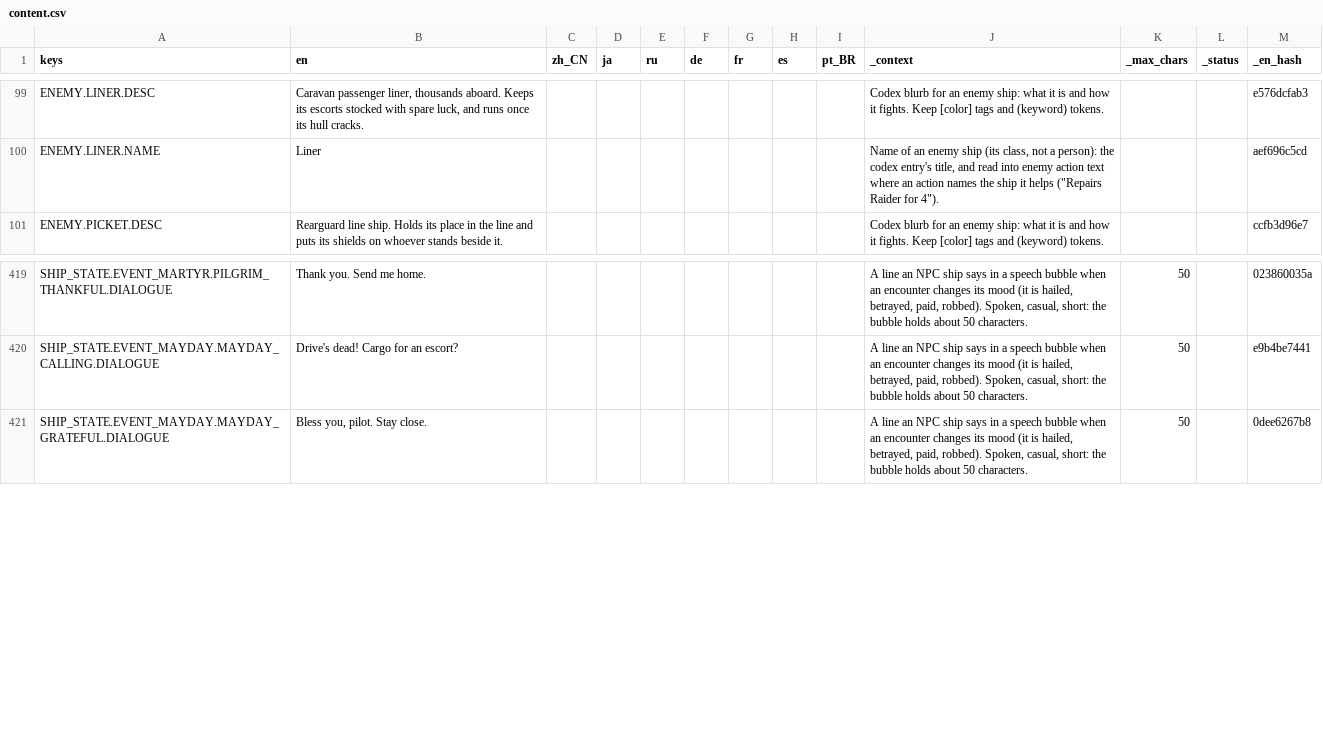
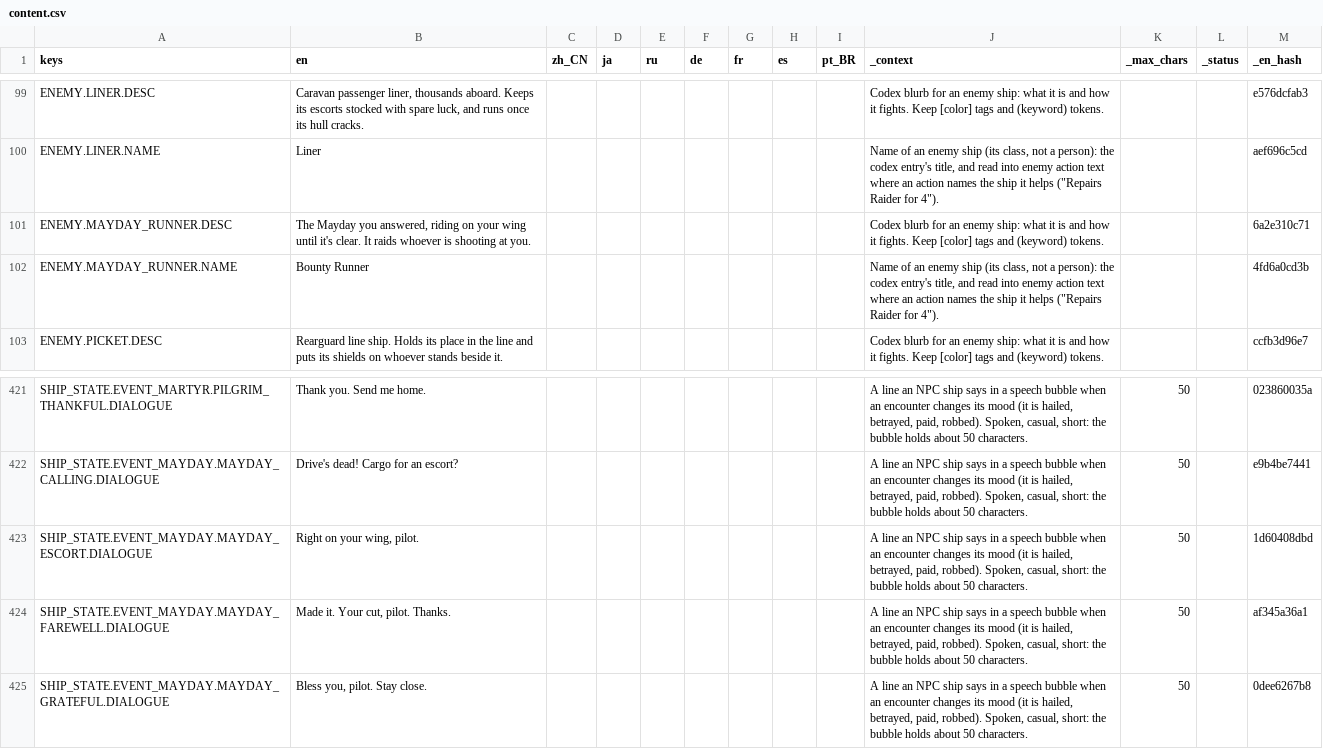
Before and after one commit to Andrew-D-Gibson/DieFighter, a CSV file: Localization/content.csv, drawn as a sheet; only a part is shown, gaps mark what is left out; the diff names each change by its address in the sheet, - before the commit and + after, or states it on an @@ line.

```diff
--- a/Localization/content.csv
+++ b/Localization/content.csv
+row 101: ENEMY.MAYDAY_RUNNER.DESC | The Mayday you answered, riding on your wing until it's clear. It raids whoever is shooting at you. |  |  |  |  |  |  |  | Codex blurb for an enemy ship: what it is and how it fights. Keep [color] tags and (keyword) tokens. |  |  | 6a2e310c71
+row 102: ENEMY.MAYDAY_RUNNER.NAME | Bounty Runner |  |  |  |  |  |  |  | Name of an enemy ship (its class, not a person): the codex entry's title, and read into enemy action text where an action names the ship it helps ("Repairs Raider for 4"). |  |  | 4fd6a0cd3b
+row 423: SHIP_STATE.EVENT_MAYDAY.MAYDAY_ESCORT.DIALOGUE | Right on your wing, pilot. |  |  |  |  |  |  |  | A line an NPC ship says in a speech bubble when an encounter changes its mood (it is hailed, betrayed, paid, robbed). Spoken, casual, short: the bubble holds about 50 characters. | 50 |  | 1d60408dbd
+row 424: SHIP_STATE.EVENT_MAYDAY.MAYDAY_FAREWELL.DIALOGUE | Made it. Your cut, pilot. Thanks. |  |  |  |  |  |  |  | A line an NPC ship says in a speech bubble when an encounter changes its mood (it is hailed, betrayed, paid, robbed). Spoken, casual, short: the bubble holds about 50 characters. | 50 |  | af345a36a1
```
Also changed, not shown: Localization/translations.csv, 23 other files.
